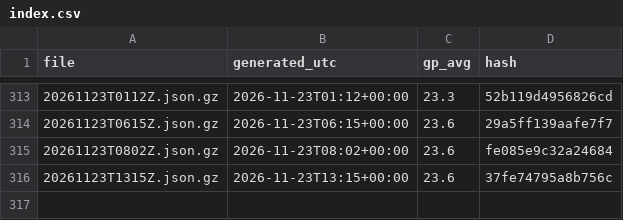
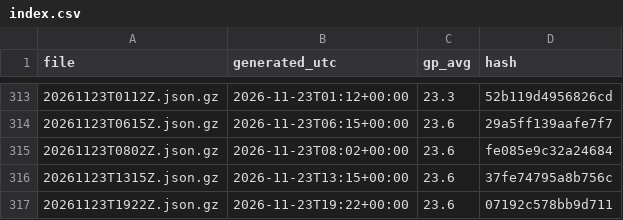
Before and after one commit to niksmdmarketing/NFLFutures, a CSV file: nhl/2026/index.csv, drawn as a sheet; only a part is shown, gaps mark what is left out; the diff names each change by its address in the sheet, - before the commit and + after, or states it on an @@ line.

```diff
--- a/nhl/2026/index.csv
+++ b/nhl/2026/index.csv
+row 317: 20261123T1922Z.json.gz | 2026-11-23T19:22+00:00 | 23.6 | 07192c578bb9d711
```
Also changed, not shown: 2026/index.csv, nba/2027/index.csv, 3 other files.
